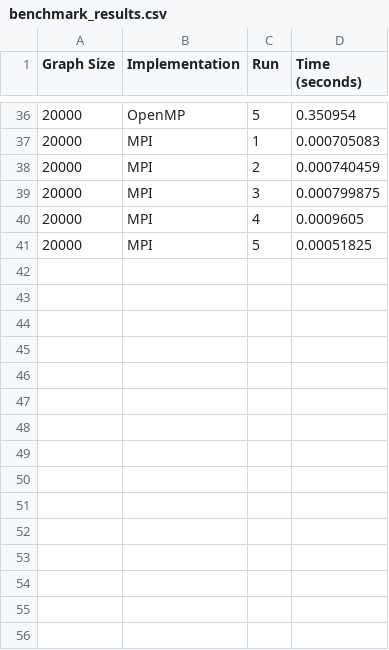
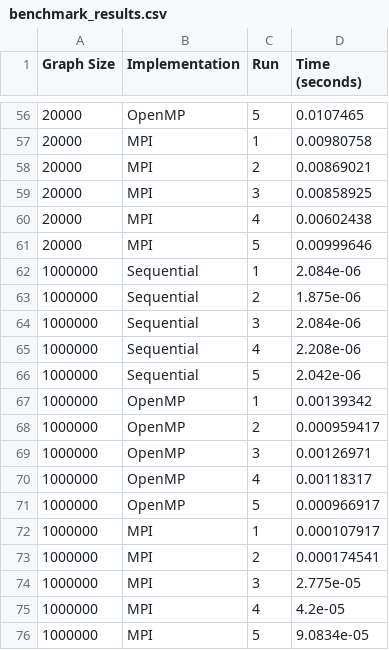
Before and after one commit to anakib1/OpenMP-topsort, a CSV file: benchmark_results.csv, drawn as a sheet; only a part is shown, gaps mark what is left out; the diff covers the shown part only.

```diff
--- a/benchmark_results.csv
+++ b/benchmark_results.csv
@@ -36,6 +56,21 @@ Graph Size,Implementation,Run,Time (seconds)
-20000,OpenMP,5,0.350954
-20000,MPI,1,0.000705083
-20000,MPI,2,0.000740459
-20000,MPI,3,0.000799875
-20000,MPI,4,0.0009605
-20000,MPI,5,0.00051825
+20000,OpenMP,5,0.0107465
+20000,MPI,1,0.00980758
+20000,MPI,2,0.00869021
+20000,MPI,3,0.00858925
+20000,MPI,4,0.00602438
+20000,MPI,5,0.00999646
+1000000,Sequential,1,2.084e-06
+1000000,Sequential,2,1.875e-06
+1000000,Sequential,3,2.084e-06
+1000000,Sequential,4,2.208e-06
+1000000,Sequential,5,2.042e-06
+1000000,OpenMP,1,0.00139342
+1000000,OpenMP,2,0.000959417
+1000000,OpenMP,3,0.00126971
+1000000,OpenMP,4,0.00118317
+1000000,OpenMP,5,0.000966917
+1000000,MPI,1,0.000107917
+1000000,MPI,2,0.000174541
+1000000,MPI,3,2.775e-05
+1000000,MPI,4,4.2e-05
+1000000,MPI,5,9.0834e-05
```
Also changed, not shown: 20 added rows and 34 edited cells elsewhere in this file, 42 other files.
